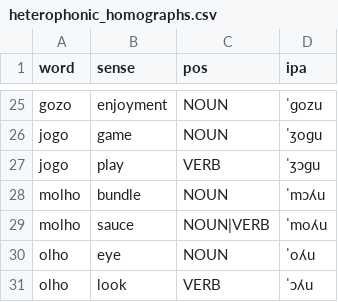
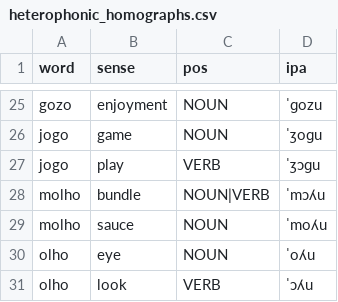
Before and after one commit to loom-ai-org/bifonia.cpp, a CSV file: data/heterophonic_homographs.csv, drawn as a sheet; only a part is shown, gaps mark what is left out.

```diff
--- a/data/heterophonic_homographs.csv
+++ b/data/heterophonic_homographs.csv
@@ -27,4 +27,4 @@ jogo,game,NOUN,ˈʒoɡu
 jogo,play,VERB,ˈʒɔɡu
-molho,bundle,NOUN,ˈmɔʎu
-molho,sauce,NOUN|VERB,ˈmoʎu
+molho,bundle,NOUN|VERB,ˈmɔʎu
+molho,sauce,NOUN,ˈmoʎu
 olho,eye,NOUN,ˈoʎu
```
Also changed, not shown: data/infopedia_pt.csv, 38 other files.
